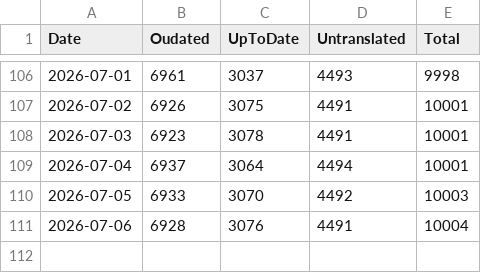
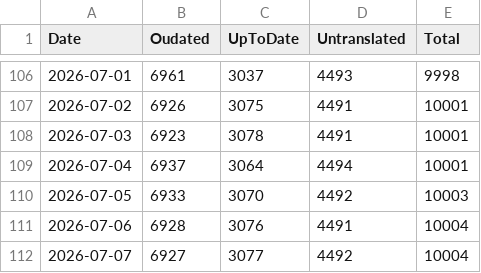
Before and after one commit to tristantheb/history-content-stats, a CSV file: statistics/stats-ja.csv, drawn as a sheet; only a part is shown, gaps mark what is left out; the diff names each change by its address in the sheet, - before the commit and + after, or states it on an @@ line.

Commit message:
sync(data): synchronize statistics data (#545)

```diff
--- a/statistics/stats-ja.csv
+++ b/statistics/stats-ja.csv
+row 112: 2026-07-07 | 6927 | 3077 | 4492 | 10004
```
Also changed, not shown: statistics/stats-es.csv, statistics/stats-fr.csv, 6 other files.
